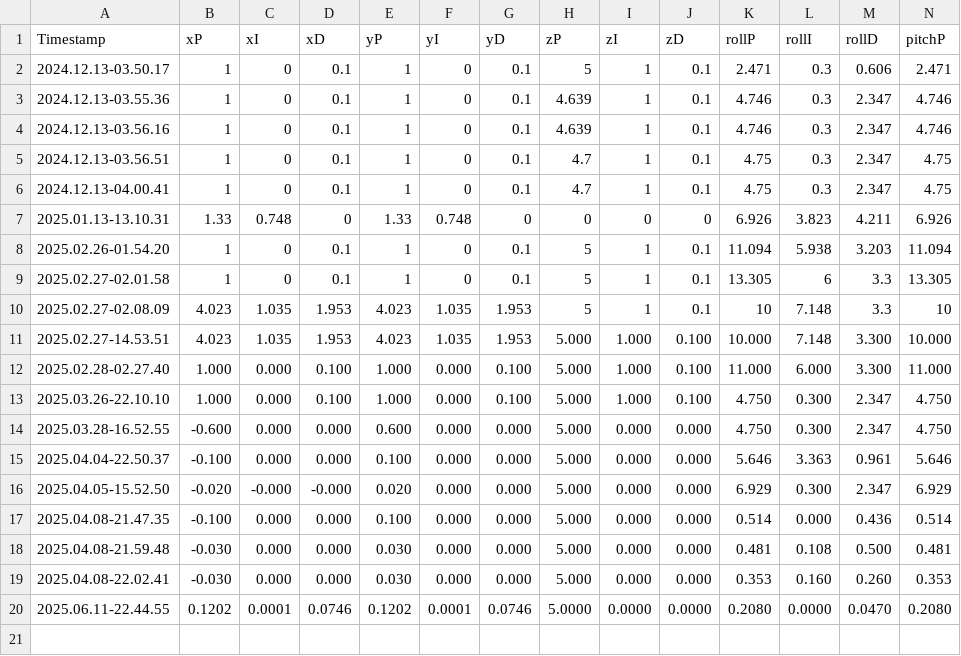
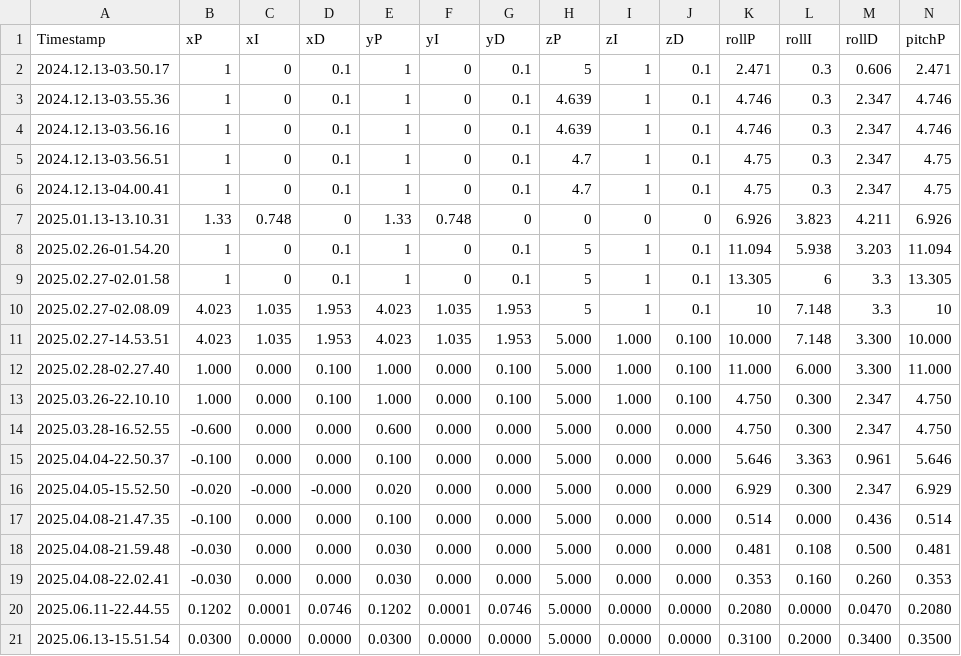
Before and after one commit to ninonick0607/QuadSimPlugins, a CSV file: QuadSimPlugin/PIDGains.csv, drawn as a sheet; only a part is shown; rows hold the shown columns only; the diff names each change by its address in the sheet, - before the commit and + after, or states it on an @@ line.

```diff
--- a/QuadSimPlugin/PIDGains.csv
+++ b/QuadSimPlugin/PIDGains.csv
+row 21: 2025.06.13-15.51.54 | 0.0300 | 0.0000 | 0.0000 | 0.0300 | 0.0000 | 0.0000 | 5.0000 | 0.0000 | 0.0000 | 0.3100 | 0.2000 | 0.3400 | 0.3500
```
Also changed, not shown: 5 other files.
